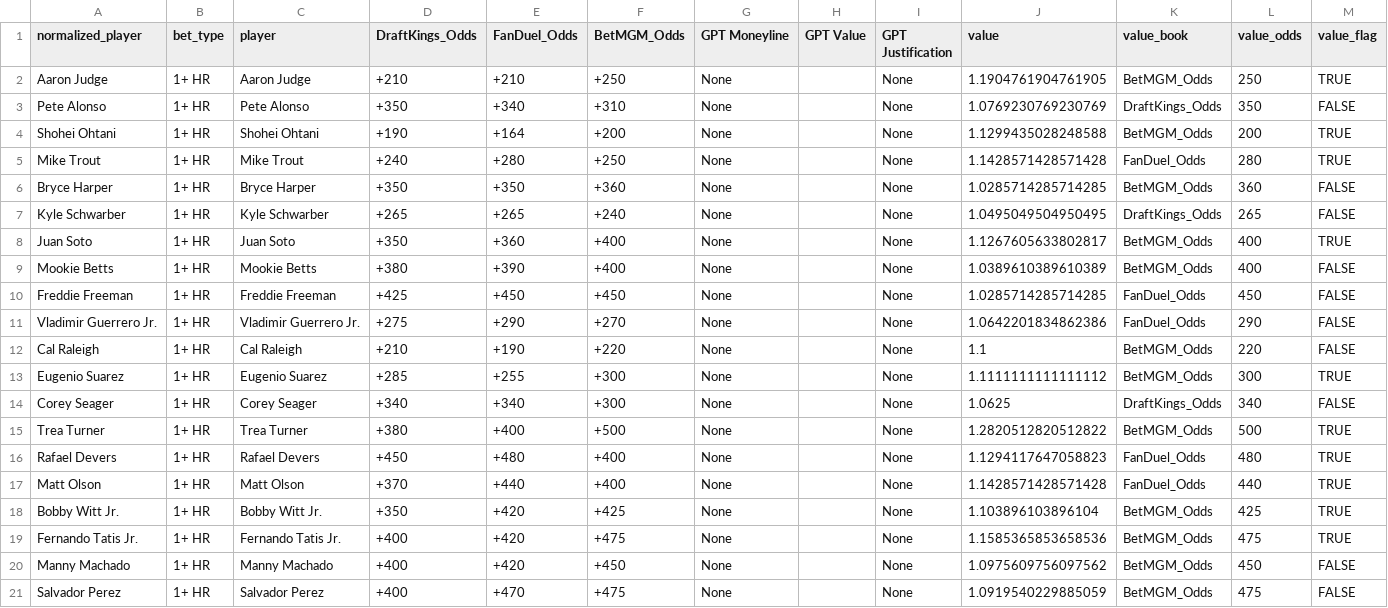
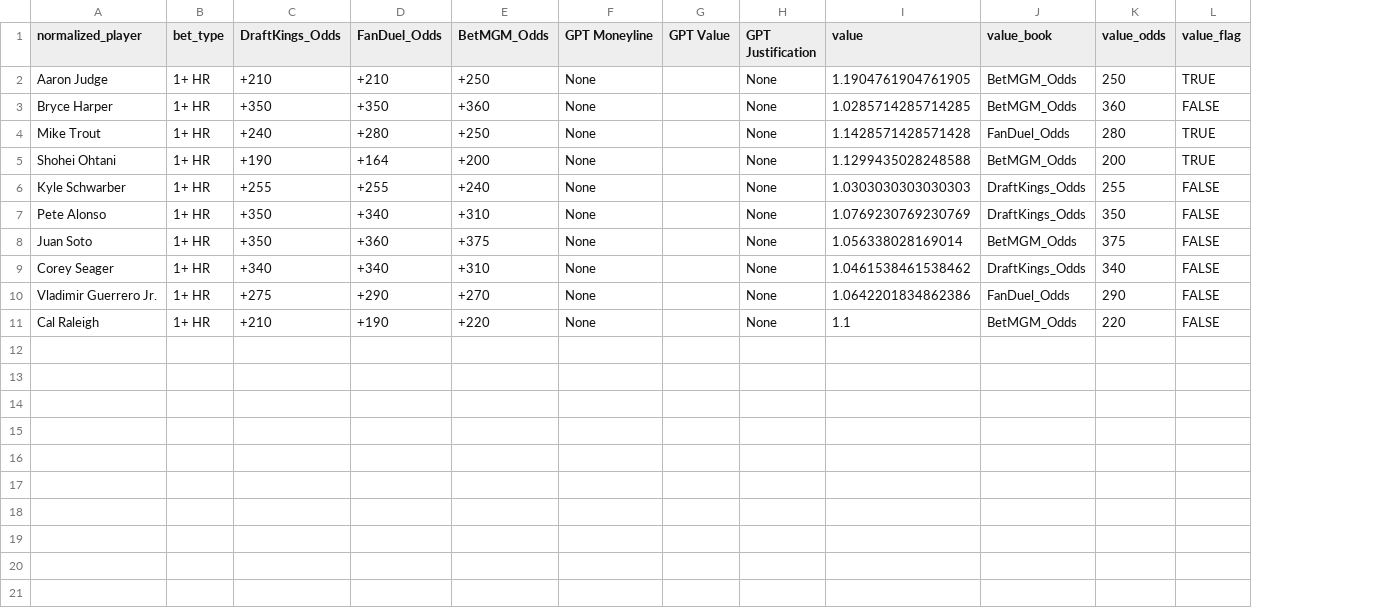
Before and after one commit to chris-fisher-llc/tail-wing, a CSV file: matched_output.csv, drawn as a sheet; removed rows and columns are numbered as before the commit, all else as after; the diff names each change by its address in the sheet, - before the commit and + after, or states it on an @@ line.

Commit message:
Auto-update: new matched_output.csv

```diff
--- a/matched_output.csv
+++ b/matched_output.csv
-column C (player), rows 2-3: Aaron Judge | Pete Alonso; row 8: Juan Soto; rows 11-12: Vladimir Guerrero Jr. | Cal Raleigh
@@ row 6 moved to row 3: Bryce Harper @@
@@ row 5 moved to row 4: Mike Trout @@
@@ row 4 moved to row 5: Shohei Ohtani @@
+row 6: Kyle Schwarber | 1+ HR | +255 | +255 | +240 | None |  | None | 1.0303030303030303 | DraftKings_Odds | 255 | FALSE
-row 7: Kyle Schwarber | 1+ HR | Kyle Schwarber | +265 | +265 | +240 | None |  | None | 1.0495049504950495 | DraftKings_Odds | 265 | FALSE
-E8 (BetMGM_Odds): +400
+E8 (BetMGM_Odds): +375
-I8 (value): 1.1267605633802817
+I8 (value): 1.056338028169014
-K8 (value_odds): 400
+K8 (value_odds): 375
-L8 (value_flag): TRUE
+L8 (value_flag): FALSE
-row 9: Mookie Betts | 1+ HR | Mookie Betts | +380 | +390 | +400 | None |  | None | 1.0389610389610389 | BetMGM_Odds | 400 | FALSE
-row 10: Freddie Freeman | 1+ HR | Freddie Freeman | +425 | +450 | +450 | None |  | None | 1.0285714285714285 | FanDuel_Odds | 450 | FALSE
+row 9: Corey Seager | 1+ HR | +340 | +340 | +310 | None |  | None | 1.0461538461538462 | DraftKings_Odds | 340 | FALSE
-row 13: Eugenio Suarez | 1+ HR | Eugenio Suarez | +285 | +255 | +300 | None |  | None | 1.1111111111111112 | BetMGM_Odds | 300 | TRUE
-row 14: Corey Seager | 1+ HR | Corey Seager | +340 | +340 | +300 | None |  | None | 1.0625 | DraftKings_Odds | 340 | FALSE
-row 15: Trea Turner | 1+ HR | Trea Turner | +380 | +400 | +500 | None |  | None | 1.2820512820512822 | BetMGM_Odds | 500 | TRUE
-row 16: Rafael Devers | 1+ HR | Rafael Devers | +450 | +480 | +400 | None |  | None | 1.1294117647058823 | FanDuel_Odds | 480 | TRUE
-row 17: Matt Olson | 1+ HR | Matt Olson | +370 | +440 | +400 | None |  | None | 1.1428571428571428 | FanDuel_Odds | 440 | TRUE
-row 18: Bobby Witt Jr. | 1+ HR | Bobby Witt Jr. | +350 | +420 | +425 | None |  | None | 1.103896103896104 | BetMGM_Odds | 425 | TRUE
-row 19: Fernando Tatis Jr. | 1+ HR | Fernando Tatis Jr. | +400 | +420 | +475 | None |  | None | 1.1585365853658536 | BetMGM_Odds | 475 | TRUE
-row 20: Manny Machado | 1+ HR | Manny Machado | +400 | +420 | +450 | None |  | None | 1.0975609756097562 | BetMGM_Odds | 450 | FALSE
-row 21: Salvador Perez | 1+ HR | Salvador Perez | +400 | +470 | +475 | None |  | None | 1.0919540229885059 | BetMGM_Odds | 475 | FALSE
```
